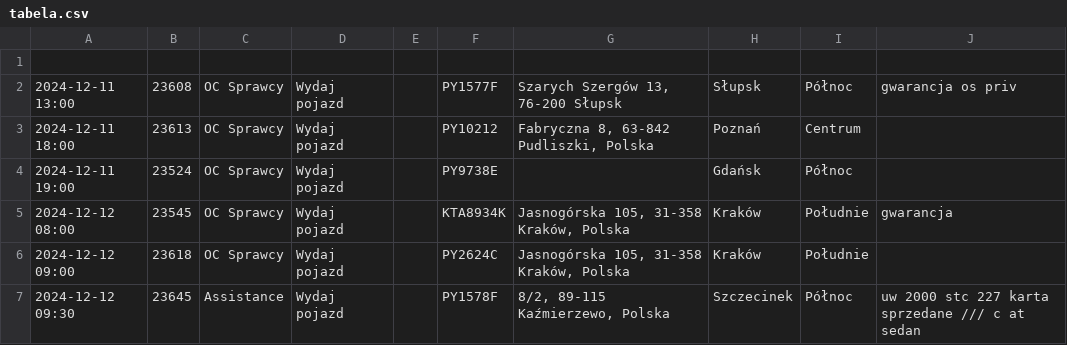
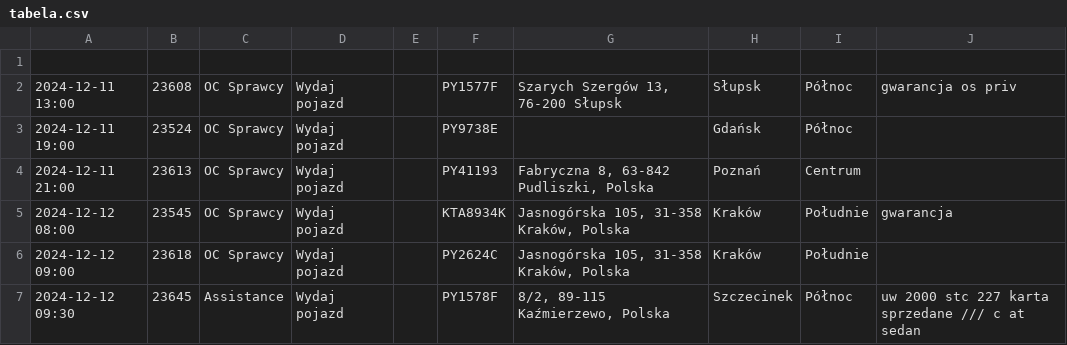
Before and after one commit to chojnacky/chojnacky.github.io, a CSV file: tabela.csv, drawn as a sheet; removed rows and columns are numbered as before the commit, all else as after; the diff names each change by its address in the sheet, - before the commit and + after, or states it on an @@ line.

Commit message:
Dodanie lub aktualizacja pliku tabela.csv

```diff
--- a/tabela.csv
+++ b/tabela.csv
-row 3: 2024-12-11 18:00 | 23613 | OC Sprawcy | Wydaj pojazd |  | PY10212 | Fabryczna 8, 63-842 Pudliszki, Polska | Poznań | Centrum
+row 4: 2024-12-11 21:00 | 23613 | OC Sprawcy | Wydaj pojazd |  | PY41193 | Fabryczna 8, 63-842 Pudliszki, Polska | Poznań | Centrum
```
